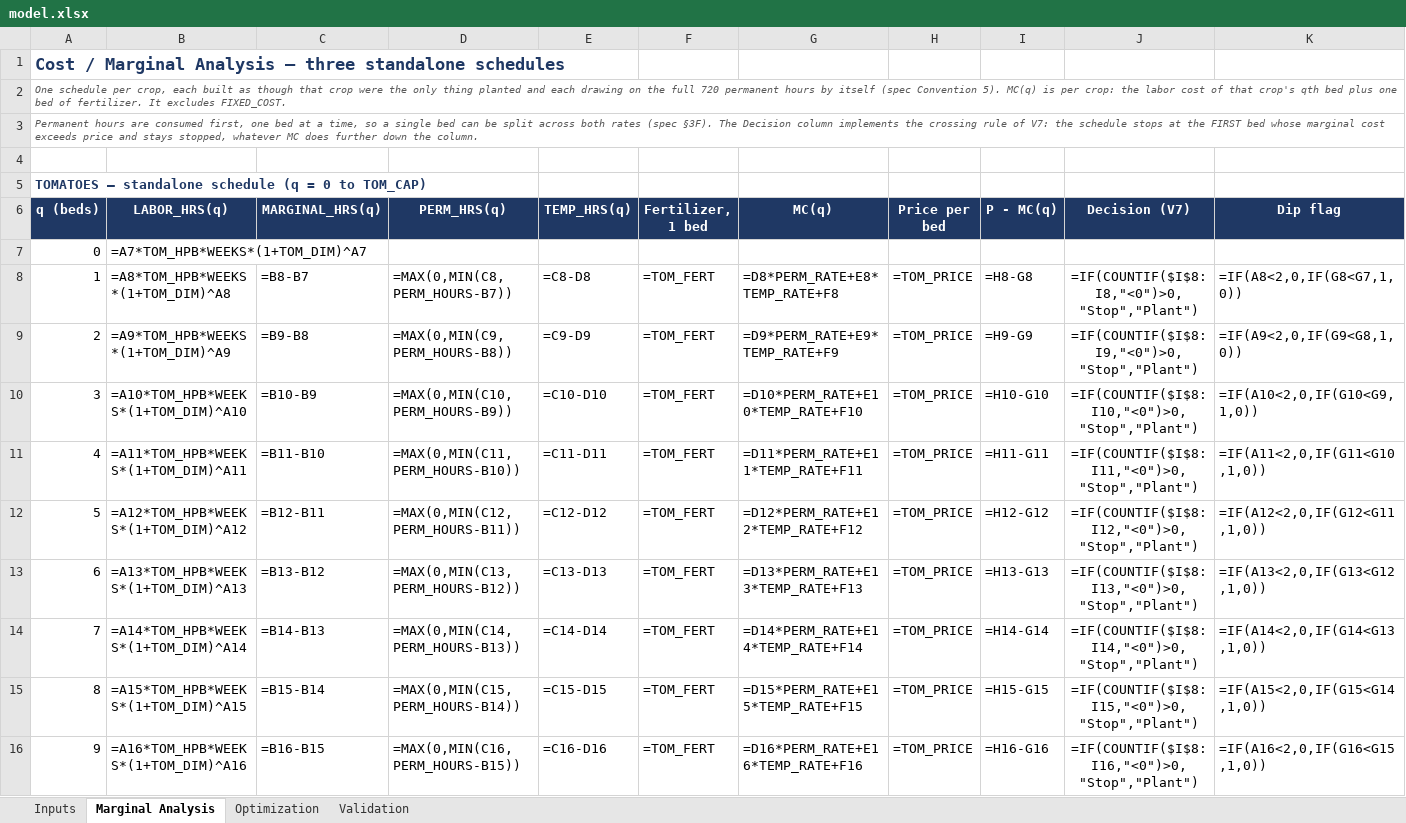
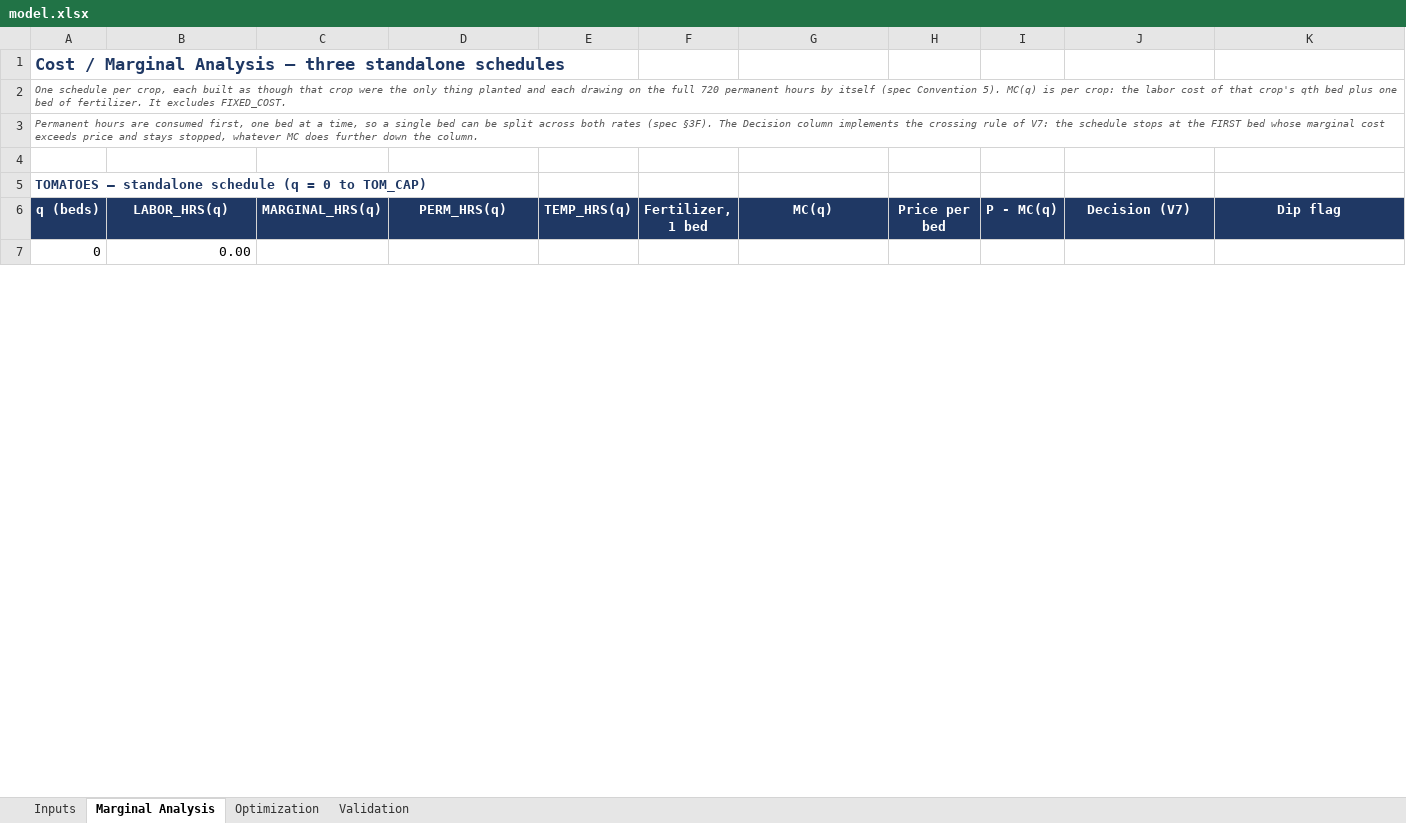
Before and after one commit to CoriMackie/Cori-Mackie, an Excel workbook: capabilities/marginal-analysis/model.xlsx, sheet Marginal Analysis, drawn as a sheet; only a part is shown; values as stored, in another font and other column widths than the file's, no borders; formulas without a stored value are shown as written; conditional formats not drawn; removed rows and columns are numbered as before the commit, all else as after; the diff covers the shown part only; the diff names each change by its address in the sheet, - before the commit and + after, or states it on an @@ line.

```diff
--- a/capabilities/marginal-analysis/model.xlsx (sheet Marginal Analysis)
+++ b/capabilities/marginal-analysis/model.xlsx (sheet Marginal Analysis)
-B7 (LABOR_HRS(q)): =A7*TOM_HPB*WEEKS*(1+TOM_DIM)^A7
+B7 (LABOR_HRS(q)): 0.00
-row 8: 1 | =A8*TOM_HPB*WEEKS*(1+TOM_DIM)^A8 | =B8-B7 | =MAX(0,MIN(C8,PERM_HOURS-B7)) | =C8-D8 | =TOM_FERT | =D8*PERM_RATE+E8*TEMP_RATE+F8 | =TOM_PRICE | =H8-G8 | =IF(COUNTIF($I$8:I8,"<0")>0,"Stop","Plant") | =IF(A8<2,0,IF(G8<G7,1,0))
-row 9: 2 | =A9*TOM_HPB*WEEKS*(1+TOM_DIM)^A9 | =B9-B8 | =MAX(0,MIN(C9,PERM_HOURS-B8)) | =C9-D9 | =TOM_FERT | =D9*PERM_RATE+E9*TEMP_RATE+F9 | =TOM_PRICE | =H9-G9 | =IF(COUNTIF($I$8:I9,"<0")>0,"Stop","Plant") | =IF(A9<2,0,IF(G9<G8,1,0))
-row 10: 3 | =A10*TOM_HPB*WEEKS*(1+TOM_DIM)^A10 | =B10-B9 | =MAX(0,MIN(C10,PERM_HOURS-B9)) | =C10-D10 | =TOM_FERT | =D10*PERM_RATE+E10*TEMP_RATE+F10 | =TOM_PRICE | =H10-G10 | =IF(COUNTIF($I$8:I10,"<0")>0,"Stop","Plant") | =IF(A10<2,0,IF(G10<G9,1,0))
-row 11: 4 | =A11*TOM_HPB*WEEKS*(1+TOM_DIM)^A11 | =B11-B10 | =MAX(0,MIN(C11,PERM_HOURS-B10)) | =C11-D11 | =TOM_FERT | =D11*PERM_RATE+E11*TEMP_RATE+F11 | =TOM_PRICE | =H11-G11 | =IF(COUNTIF($I$8:I11,"<0")>0,"Stop","Plant") | =IF(A11<2,0,IF(G11<G10,1,0))
-row 12: 5 | =A12*TOM_HPB*WEEKS*(1+TOM_DIM)^A12 | =B12-B11 | =MAX(0,MIN(C12,PERM_HOURS-B11)) | =C12-D12 | =TOM_FERT | =D12*PERM_RATE+E12*TEMP_RATE+F12 | =TOM_PRICE | =H12-G12 | =IF(COUNTIF($I$8:I12,"<0")>0,"Stop","Plant") | =IF(A12<2,0,IF(G12<G11,1,0))
-row 13: 6 | =A13*TOM_HPB*WEEKS*(1+TOM_DIM)^A13 | =B13-B12 | =MAX(0,MIN(C13,PERM_HOURS-B12)) | =C13-D13 | =TOM_FERT | =D13*PERM_RATE+E13*TEMP_RATE+F13 | =TOM_PRICE | =H13-G13 | =IF(COUNTIF($I$8:I13,"<0")>0,"Stop","Plant") | =IF(A13<2,0,IF(G13<G12,1,0))
-row 14: 7 | =A14*TOM_HPB*WEEKS*(1+TOM_DIM)^A14 | =B14-B13 | =MAX(0,MIN(C14,PERM_HOURS-B13)) | =C14-D14 | =TOM_FERT | =D14*PERM_RATE+E14*TEMP_RATE+F14 | =TOM_PRICE | =H14-G14 | =IF(COUNTIF($I$8:I14,"<0")>0,"Stop","Plant") | =IF(A14<2,0,IF(G14<G13,1,0))
-row 15: 8 | =A15*TOM_HPB*WEEKS*(1+TOM_DIM)^A15 | =B15-B14 | =MAX(0,MIN(C15,PERM_HOURS-B14)) | =C15-D15 | =TOM_FERT | =D15*PERM_RATE+E15*TEMP_RATE+F15 | =TOM_PRICE | =H15-G15 | =IF(COUNTIF($I$8:I15,"<0")>0,"Stop","Plant") | =IF(A15<2,0,IF(G15<G14,1,0))
-row 16: 9 | =A16*TOM_HPB*WEEKS*(1+TOM_DIM)^A16 | =B16-B15 | =MAX(0,MIN(C16,PERM_HOURS-B15)) | =C16-D16 | =TOM_FERT | =D16*PERM_RATE+E16*TEMP_RATE+F16 | =TOM_PRICE | =H16-G16 | =IF(COUNTIF($I$8:I16,"<0")>0,"Stop","Plant") | =IF(A16<2,0,IF(G16<G15,1,0))
```
Also changed, not shown: 70 added rows, 61 removed rows and 7 edited cells elsewhere in this sheet, sheet Optimization, sheet Validation, sheet Inputs.
